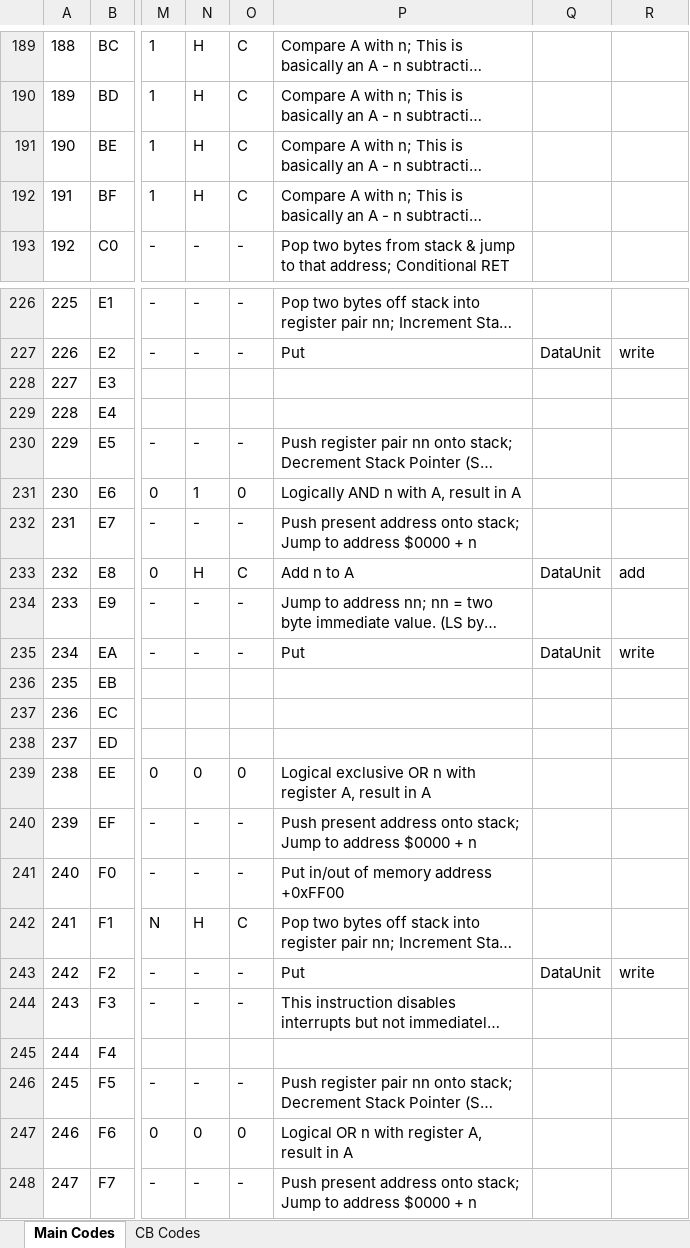
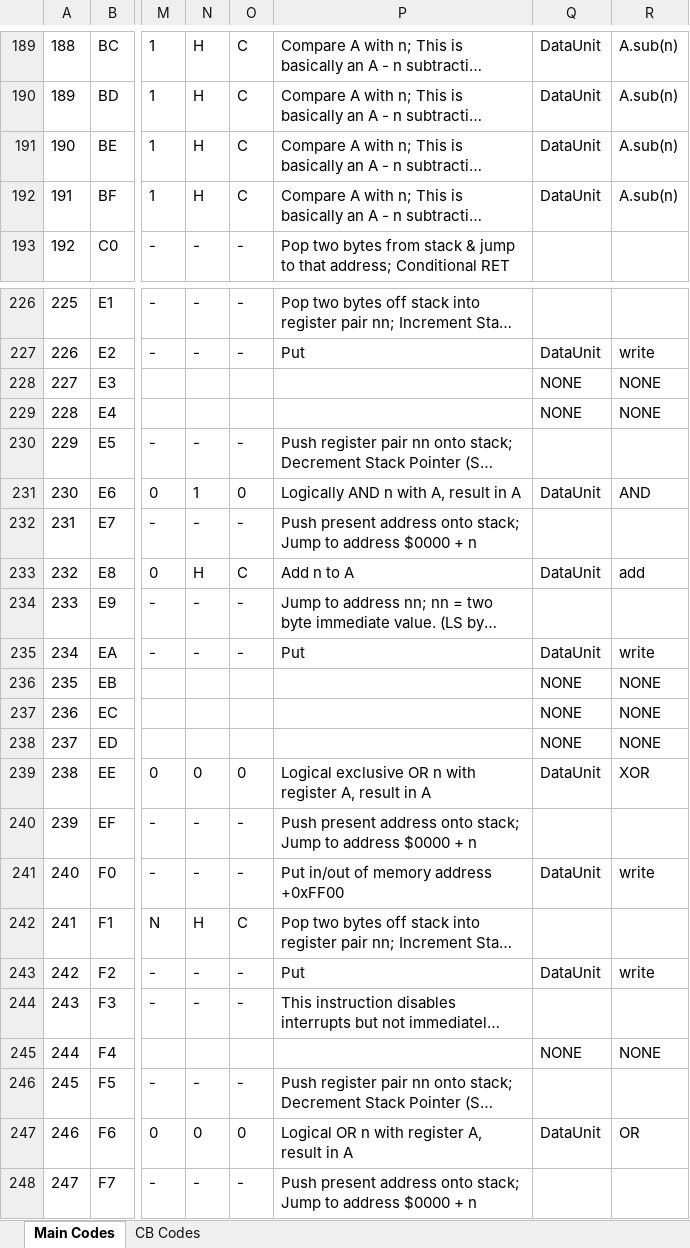
Before and after one commit to jimnarey/gb-emulator, an Excel workbook: other/op_codes_implementations.xlsx, sheet Main Codes, drawn as a sheet; only a part is shown, gaps mark what is left out; long unchanged cells end in …; values as stored, in another font and other column widths than the file's, no borders; the diff covers the shown part only; the diff names each change by its address in the sheet, - before the commit and + after, or states it on an @@ line.

```diff
--- a/other/op_codes_implementations.xlsx (sheet Main Codes)
+++ b/other/op_codes_implementations.xlsx (sheet Main Codes)
-Q189:Q192: (empty)
+Q189:Q192: DataUnit
-R189:R192: (empty)
+R189:R192: A.sub(n)
-Q228:Q229: (empty)
+Q228:Q229: NONE
-R228:R229: (empty)
+R228:R229: NONE
-Q231: (empty)
+Q231: DataUnit
-R231: (empty)
+R231: AND
-Q236:Q238: (empty)
+Q236:Q238: NONE
-R236:R238: (empty)
+R236:R238: NONE
-Q239: (empty)
+Q239: DataUnit
-R239: (empty)
+R239: XOR
-Q241: (empty)
+Q241: DataUnit
-R241: (empty)
+R241: write
-Q245: (empty)
+Q245: NONE
-R245: (empty)
+R245: NONE
-Q247: (empty)
+Q247: DataUnit
-R247: (empty)
+R247: OR
```
Also changed, not shown: 68 edited cells elsewhere in this sheet, sheet CB Codes, 2 other files.
